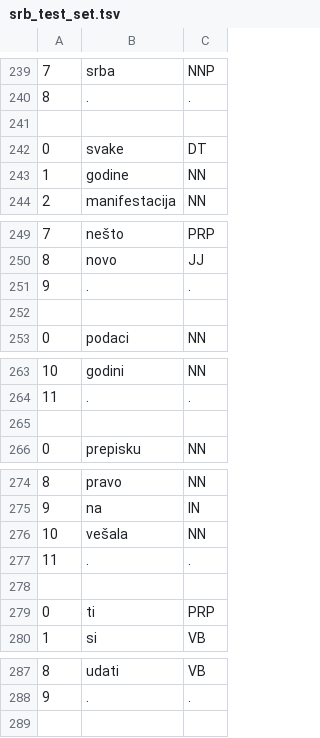
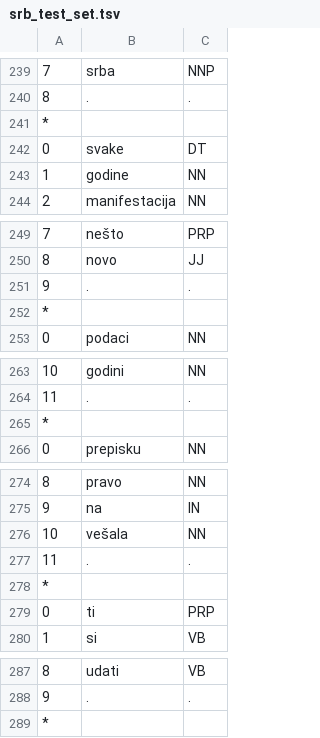
Before and after one commit to pmarkovic/pos_tagger, a TSV file: test_data/srb_test_set.tsv, drawn as a sheet; only a part is shown, gaps mark what is left out; the diff covers the shown part only.

```diff
--- a/test_data/srb_test_set.tsv
+++ b/test_data/srb_test_set.tsv
@@ -240,3 +240,3 @@
 8	.	.
-
+*
 0	svake	DT
@@ -251,3 +251,3 @@
 9	.	.
-
+*
 0	podaci	NN
@@ -264,3 +264,3 @@
 11	.	.
-
+*
 0	prepisku	NN
@@ -277,3 +277,3 @@
 11	.	.
-
+*
 0	ti	PRP
@@ -288 +288,2 @@
 9	.	.
+*
```
Also changed, not shown: 20 edited cells elsewhere in this file, test_data/de-test.tsv, 3 other files.
